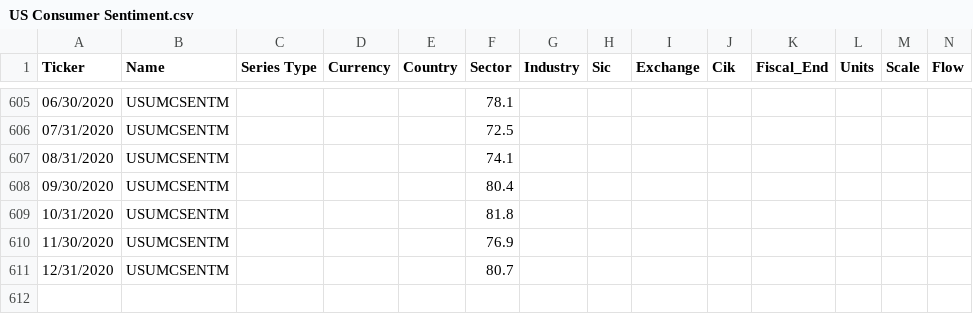
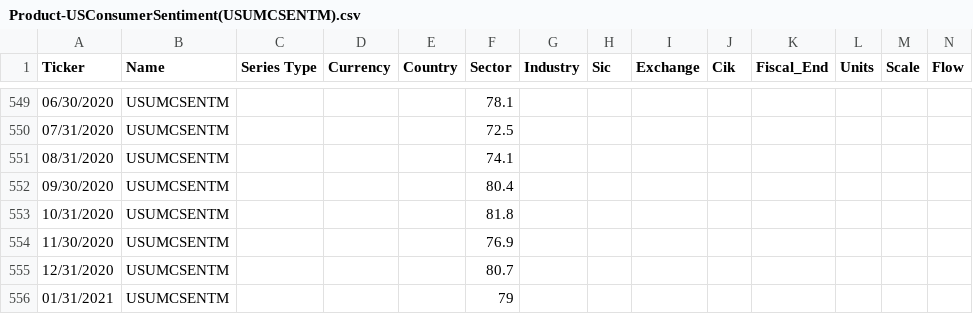
Before and after one commit to kevinddchen/ECE247, a CSV file: Data/Product-USConsumerSentiment(USUMCSENTM).csv (was Data/US Consumer Sentiment.csv), drawn as a sheet; only a part is shown, gaps mark what is left out; rows hold the shown columns only; the diff covers the shown part only; the diff names each change by its address in the sheet, - before the commit and + after, or states it on an @@ line.

```diff
--- a/Data/US Consumer Sentiment.csv
+++ b/Data/Product-USConsumerSentiment(USUMCSENTM).csv
+row 556: 01/31/2021 | USUMCSENTM |  |  |  | 79
```
Also changed, not shown: 56 removed rows and 1 edited cell elsewhere in this file, Data/ExRate-DollarNominalEffectiveExchangeRate(XRNUSAM).csv, Data/Product-EuroAreaConsumerConfidenceIndex(CCEURM).csv, 68 other files.
